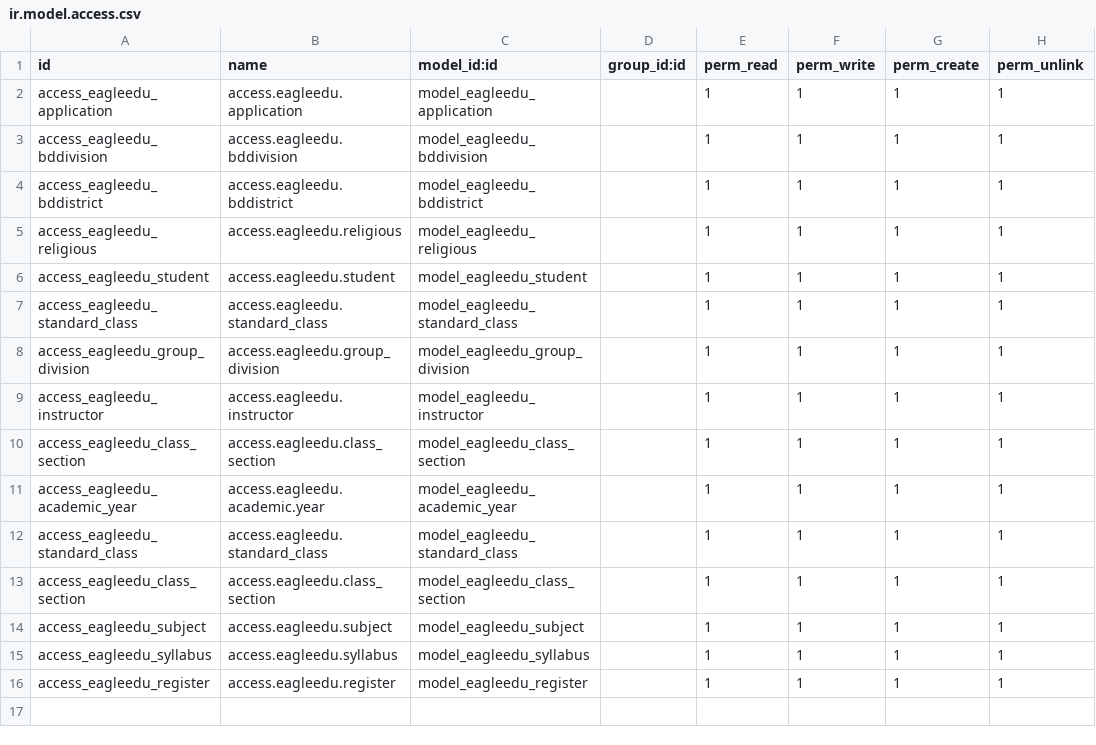
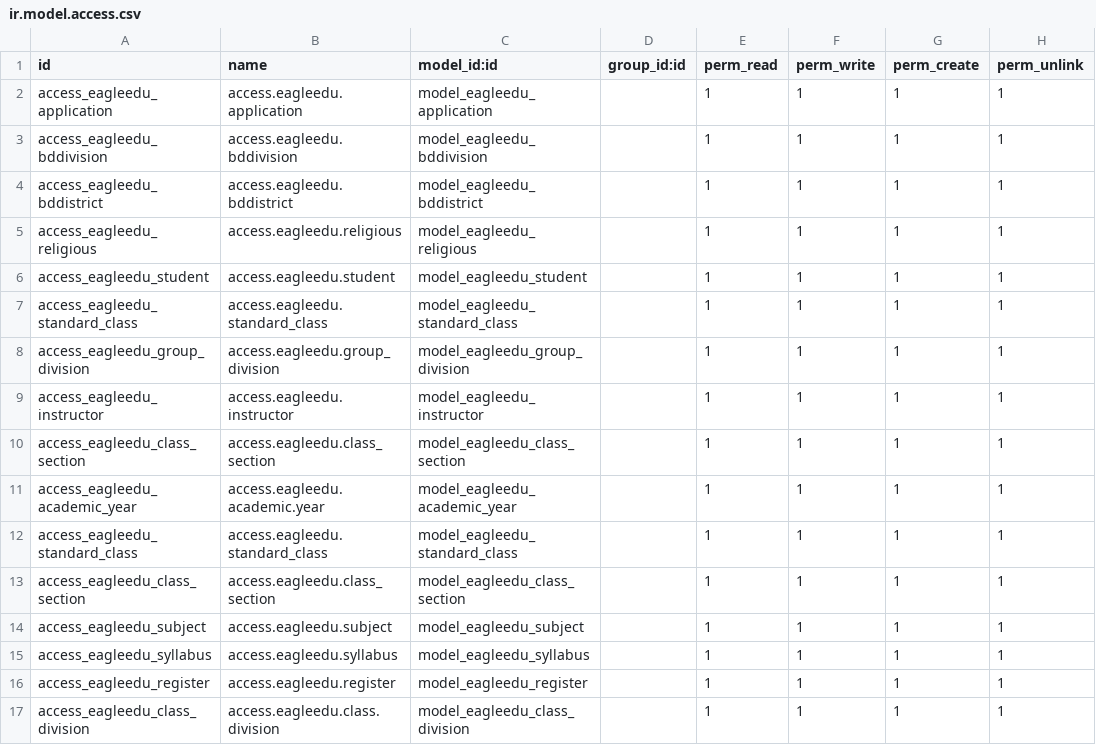
Before and after one commit to development-team-work/eagleedu_core, a CSV file: security/ir.model.access.csv, drawn as a sheet.

Commit message:
class division done

```diff
--- a/security/ir.model.access.csv
+++ b/security/ir.model.access.csv
@@ -16 +16,2 @@ access_eagleedu_syllabus,access.eagleedu.syllabus,model_eagleedu_syllabus,,1,1,1
 access_eagleedu_register,access.eagleedu.register,model_eagleedu_register,,1,1,1,1
+access_eagleedu_class_division,access.eagleedu.class.division,model_eagleedu_class_division,,1,1,1,1
```
Also changed, not shown: 4 other files.
